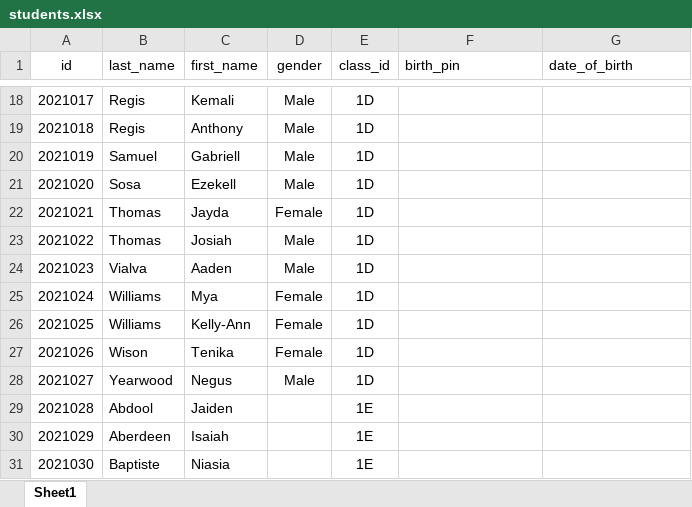
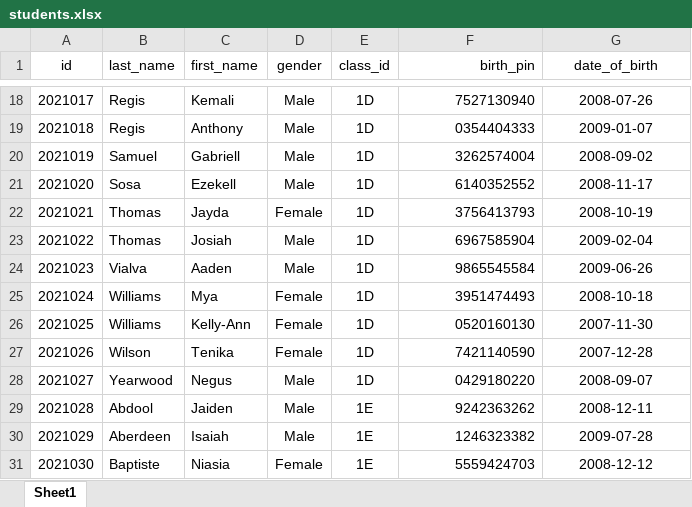
Before and after one commit to samcode31/api-tranquillity, an Excel workbook: public/files/students.xlsx, sheet Sheet1, drawn as a sheet; only a part is shown, gaps mark what is left out; values as stored, in another font and other column widths than the file's, no borders; the diff covers the shown part only; the diff names each change by its address in the sheet, - before the commit and + after, or states it on an @@ line.

```diff
--- a/public/files/students.xlsx (sheet Sheet1)
+++ b/public/files/students.xlsx (sheet Sheet1)
-F1 alignment: left
+F1 alignment: right
-G1 alignment: left
+G1 alignment: center
-F18 (birth_pin): (empty)
+F18 (birth_pin): 7527130940
-G18 (date_of_birth): (empty)
+G18 (date_of_birth): 2008-07-26
-F19 (birth_pin): (empty)
+F19 (birth_pin): 0354404333
-G19 (date_of_birth): (empty)
+G19 (date_of_birth): 2009-01-07
-F20 (birth_pin): (empty)
+F20 (birth_pin): 3262574004
-G20 (date_of_birth): (empty)
+G20 (date_of_birth): 2008-09-02
-F21 (birth_pin): (empty)
+F21 (birth_pin): 6140352552
-G21 (date_of_birth): (empty)
+G21 (date_of_birth): 2008-11-17
-F22 (birth_pin): (empty)
+F22 (birth_pin): 3756413793
-G22 (date_of_birth): (empty)
+G22 (date_of_birth): 2008-10-19
-F23 (birth_pin): (empty)
+F23 (birth_pin): 6967585904
-G23 (date_of_birth): (empty)
+G23 (date_of_birth): 2009-02-04
-F24 (birth_pin): (empty)
+F24 (birth_pin): 9865545584
-G24 (date_of_birth): (empty)
+G24 (date_of_birth): 2009-06-26
-F25 (birth_pin): (empty)
+F25 (birth_pin): 3951474493
-G25 (date_of_birth): (empty)
+G25 (date_of_birth): 2008-10-18
-F26 (birth_pin): (empty)
+F26 (birth_pin): 0520160130
-G26 (date_of_birth): (empty)
+G26 (date_of_birth): 2007-11-30
-B27 (last_name): Wison
+B27 (last_name): Wilson
-F27 (birth_pin): (empty)
+F27 (birth_pin): 7421140590
-G27 (date_of_birth): (empty)
+G27 (date_of_birth): 2007-12-28
-F28 (birth_pin): (empty)
+F28 (birth_pin): 0429180220
-G28 (date_of_birth): (empty)
+G28 (date_of_birth): 2008-09-07
-D29:D30 (gender): (empty)
+D29:D30 (gender): Male
-F29 (birth_pin): (empty)
+F29 (birth_pin): 9242363262
-G29 (date_of_birth): (empty)
+G29 (date_of_birth): 2008-12-11
-F30 (birth_pin): (empty)
+F30 (birth_pin): 1246323382
-G30 (date_of_birth): (empty)
+G30 (date_of_birth): 2009-07-28
-D31 (gender): (empty)
+D31 (gender): Female
-F31 (birth_pin): (empty)
+F31 (birth_pin): 5559424703
-G31 (date_of_birth): (empty)
+G31 (date_of_birth): 2008-12-12
```
Also changed, not shown: 41 added rows, 13 removed rows, 1 moved row, 340 edited cells and cell formats elsewhere in this sheet.
